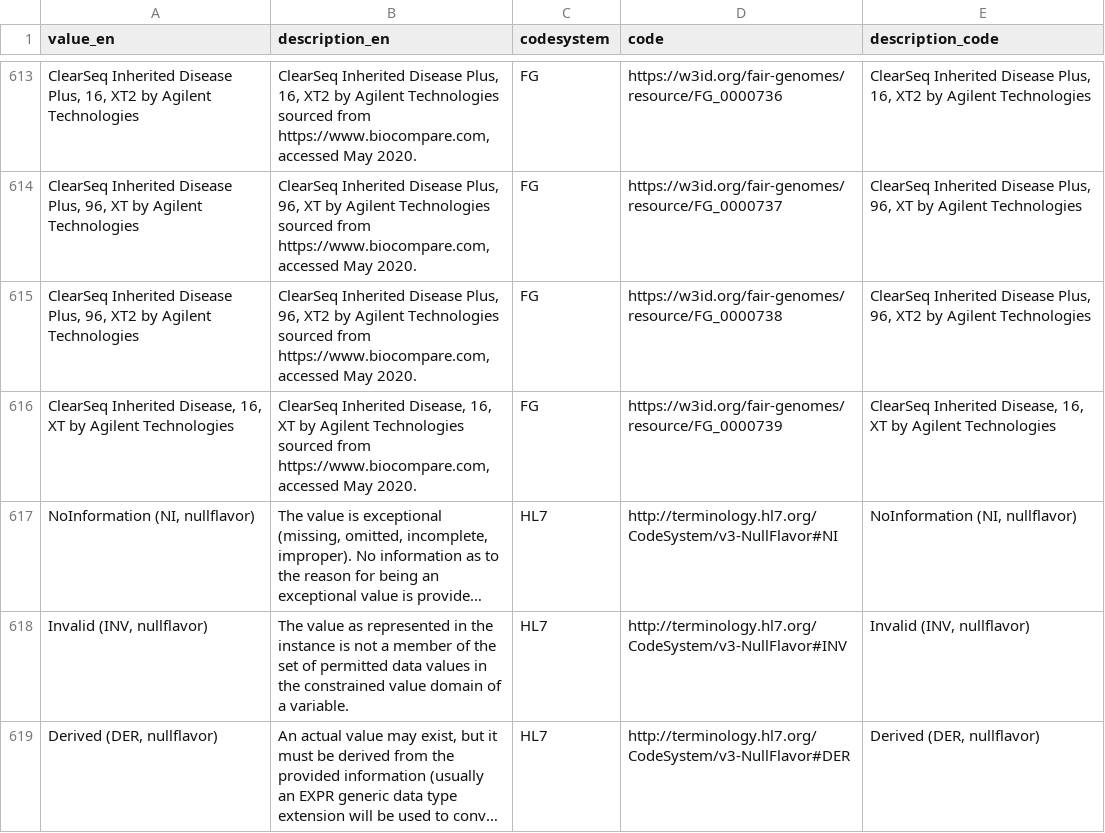
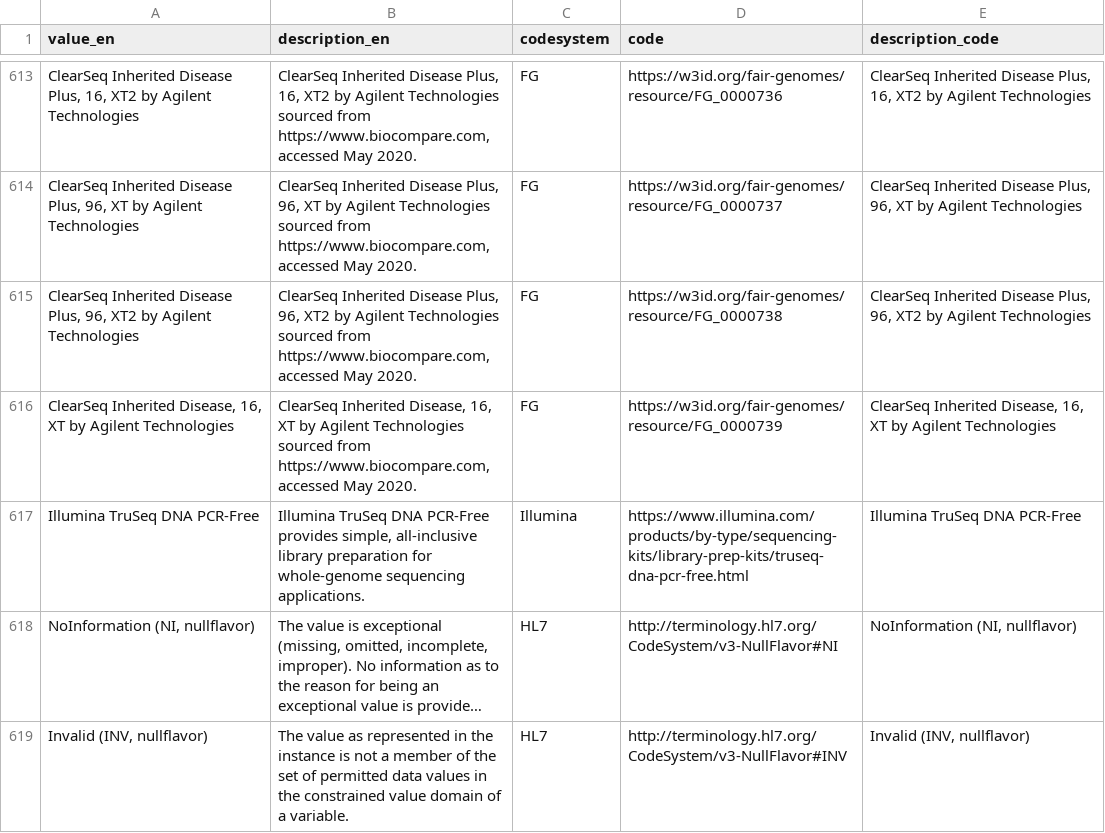
Before and after one commit to fairgenomes/fairgenomes-semantic-model, a TSV file: generated/palga-codebook/NGSKits.tsv, drawn as a sheet; only a part is shown, gaps mark what is left out; the shorter side is filled out with more unchanged rows; long unchanged cells end in …; the diff names each change by its address in the sheet, - before the commit and + after, or states it on an @@ line.

```diff
--- a/generated/palga-codebook/NGSKits.tsv
+++ b/generated/palga-codebook/NGSKits.tsv
+row 617: Illumina TruSeq DNA PCR-Free | Illumina TruSeq DNA PCR-Free provides simple, all-inclusive library preparation for whole-genome sequencing applications. | Illumina | https://www.illumina.com/products/by-type/sequencing-kits/library-prep-kits/truseq-dna-pcr-free.html | Illumina TruSeq DNA PCR-Free
```
Also changed, not shown: generated/molgenis-emx/samplepreparation_librarypreparationkit.tsv, generated/molgenis-emx/samplepreparation_targetenrichmentkit.tsv, 6 other files.
